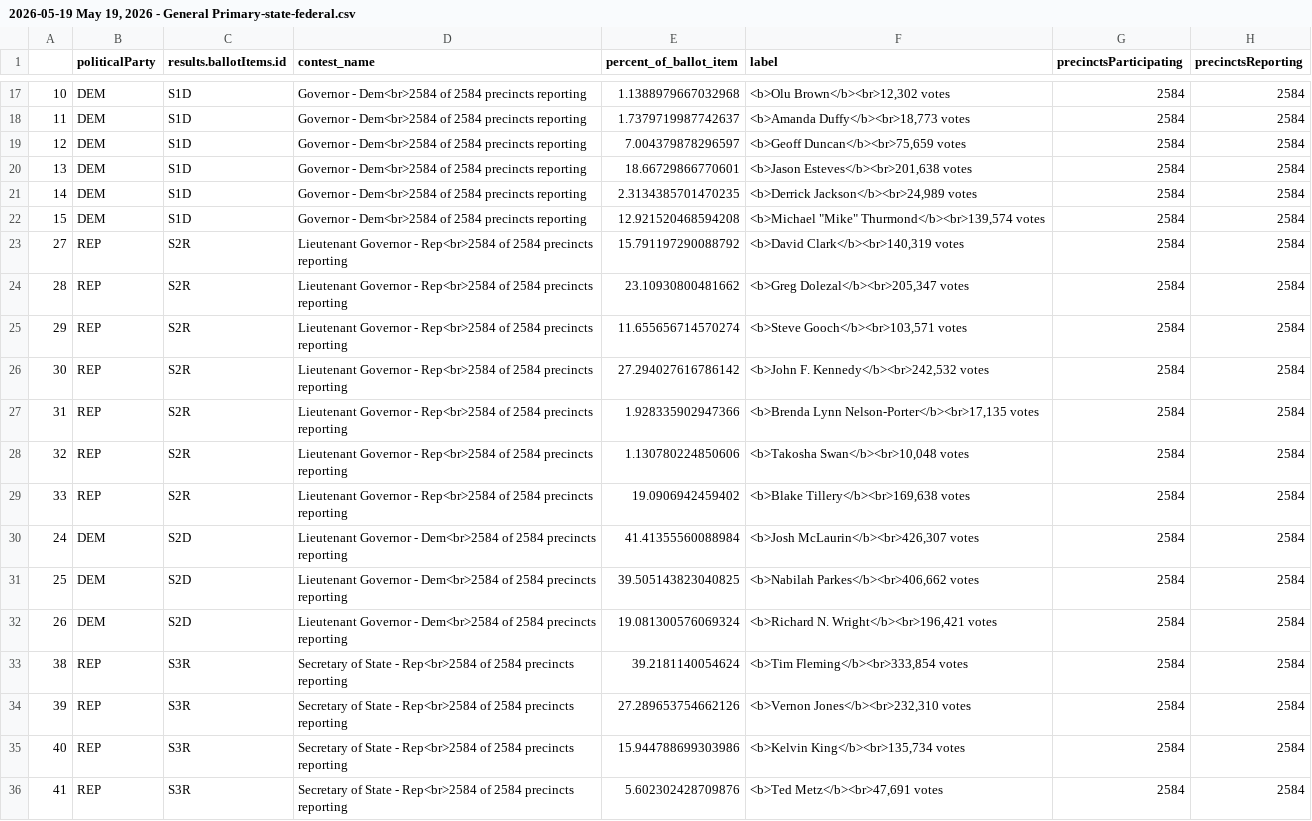
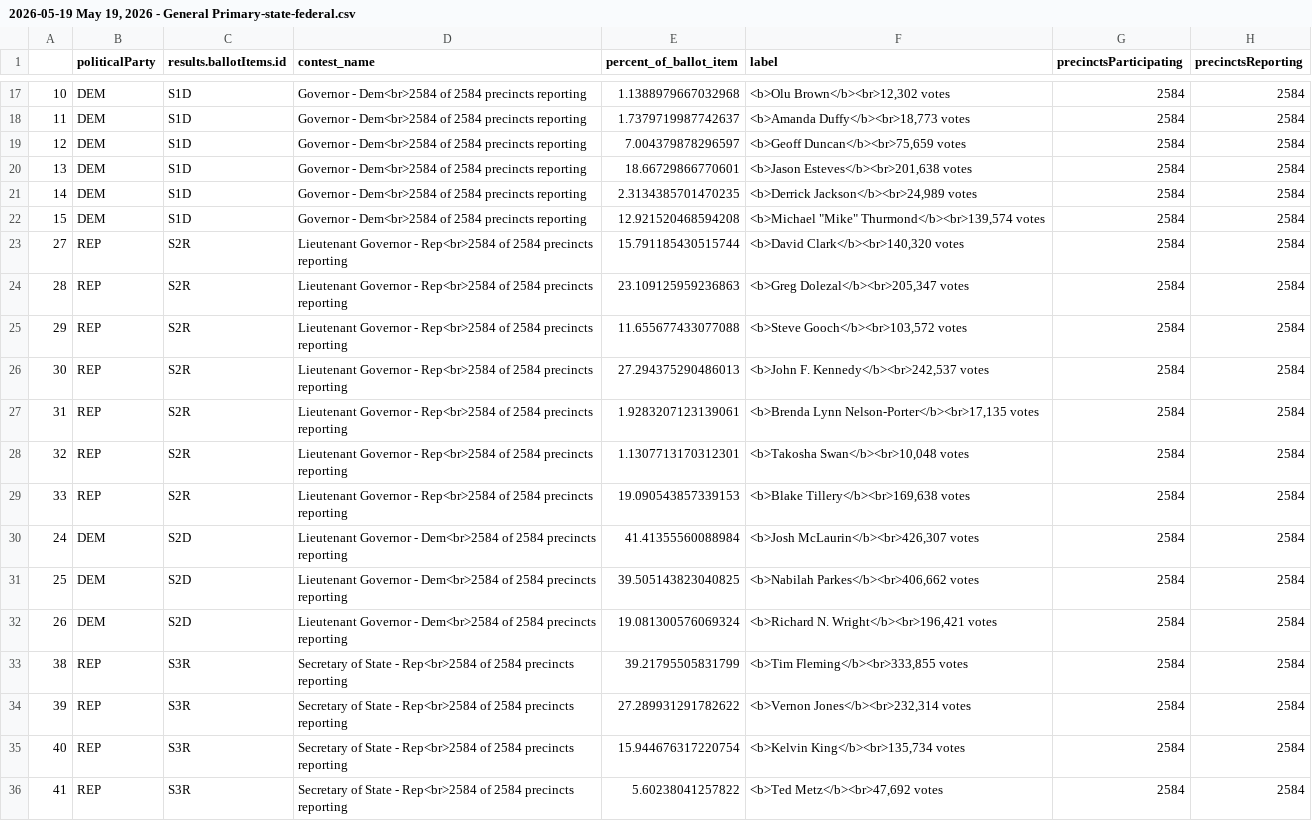
Before and after one commit to maggie-lee/election-night-results-tutorial, a CSV file: 2026-05-19/2026-05-19 May 19, 2026 - General Primary-state-federal.csv, drawn as a sheet; only a part is shown, gaps mark what is left out; the diff covers the shown part only.

```diff
--- a/2026-05-19/2026-05-19 May 19, 2026 - General Primary-state-federal.csv
+++ b/2026-05-19/2026-05-19 May 19, 2026 - General Primary-state-federal.csv
@@ -22,9 +22,9 @@
 15,DEM,S1D,Governor - Dem<br>2584 of 2584 precincts reporting,12.921520468594208,"<b>Michael ""Mike"" Thurmond</b><br>139,574 votes",2584,2584
-27,REP,S2R,Lieutenant Governor - Rep<br>2584 of 2584 precincts reporting,15.791197290088792,"<b>David Clark</b><br>140,319 votes",2584,2584
-28,REP,S2R,Lieutenant Governor - Rep<br>2584 of 2584 precincts reporting,23.10930800481662,"<b>Greg Dolezal</b><br>205,347 votes",2584,2584
-29,REP,S2R,Lieutenant Governor - Rep<br>2584 of 2584 precincts reporting,11.655656714570274,"<b>Steve Gooch</b><br>103,571 votes",2584,2584
-30,REP,S2R,Lieutenant Governor - Rep<br>2584 of 2584 precincts reporting,27.294027616786142,"<b>John F. Kennedy</b><br>242,532 votes",2584,2584
-31,REP,S2R,Lieutenant Governor - Rep<br>2584 of 2584 precincts reporting,1.928335902947366,"<b>Brenda Lynn Nelson-Porter</b><br>17,135 votes",2584,2584
-32,REP,S2R,Lieutenant Governor - Rep<br>2584 of 2584 precincts reporting,1.130780224850606,"<b>Takosha Swan</b><br>10,048 votes",2584,2584
-33,REP,S2R,Lieutenant Governor - Rep<br>2584 of 2584 precincts reporting,19.0906942459402,"<b>Blake Tillery</b><br>169,638 votes",2584,2584
+27,REP,S2R,Lieutenant Governor - Rep<br>2584 of 2584 precincts reporting,15.791185430515744,"<b>David Clark</b><br>140,320 votes",2584,2584
+28,REP,S2R,Lieutenant Governor - Rep<br>2584 of 2584 precincts reporting,23.109125959236863,"<b>Greg Dolezal</b><br>205,347 votes",2584,2584
+29,REP,S2R,Lieutenant Governor - Rep<br>2584 of 2584 precincts reporting,11.655677433077088,"<b>Steve Gooch</b><br>103,572 votes",2584,2584
+30,REP,S2R,Lieutenant Governor - Rep<br>2584 of 2584 precincts reporting,27.294375290486013,"<b>John F. Kennedy</b><br>242,537 votes",2584,2584
+31,REP,S2R,Lieutenant Governor - Rep<br>2584 of 2584 precincts reporting,1.9283207123139061,"<b>Brenda Lynn Nelson-Porter</b><br>17,135 votes",2584,2584
+32,REP,S2R,Lieutenant Governor - Rep<br>2584 of 2584 precincts reporting,1.1307713170312301,"<b>Takosha Swan</b><br>10,048 votes",2584,2584
+33,REP,S2R,Lieutenant Governor - Rep<br>2584 of 2584 precincts reporting,19.090543857339153,"<b>Blake Tillery</b><br>169,638 votes",2584,2584
 24,DEM,S2D,Lieutenant Governor - Dem<br>2584 of 2584 precincts reporting,41.41355560088984,"<b>Josh McLaurin</b><br>426,307 votes",2584,2584
@@ -32,5 +32,5 @@
 26,DEM,S2D,Lieutenant Governor - Dem<br>2584 of 2584 precincts reporting,19.081300576069324,"<b>Richard N. Wright</b><br>196,421 votes",2584,2584
-38,REP,S3R,Secretary of State - Rep<br>2584 of 2584 precincts reporting,39.2181140054624,"<b>Tim Fleming</b><br>333,854 votes",2584,2584
-39,REP,S3R,Secretary of State - Rep<br>2584 of 2584 precincts reporting,27.289653754662126,"<b>Vernon Jones</b><br>232,310 votes",2584,2584
-40,REP,S3R,Secretary of State - Rep<br>2584 of 2584 precincts reporting,15.944788699303986,"<b>Kelvin King</b><br>135,734 votes",2584,2584
-41,REP,S3R,Secretary of State - Rep<br>2584 of 2584 precincts reporting,5.602302428709876,"<b>Ted Metz</b><br>47,691 votes",2584,2584
+38,REP,S3R,Secretary of State - Rep<br>2584 of 2584 precincts reporting,39.21795505831799,"<b>Tim Fleming</b><br>333,855 votes",2584,2584
+39,REP,S3R,Secretary of State - Rep<br>2584 of 2584 precincts reporting,27.289931291782622,"<b>Vernon Jones</b><br>232,314 votes",2584,2584
+40,REP,S3R,Secretary of State - Rep<br>2584 of 2584 precincts reporting,15.944676317220754,"<b>Kelvin King</b><br>135,734 votes",2584,2584
+41,REP,S3R,Secretary of State - Rep<br>2584 of 2584 precincts reporting,5.60238041257822,"<b>Ted Metz</b><br>47,692 votes",2584,2584
```
Also changed, not shown: 114 edited cells elsewhere in this file, 1 other file.
